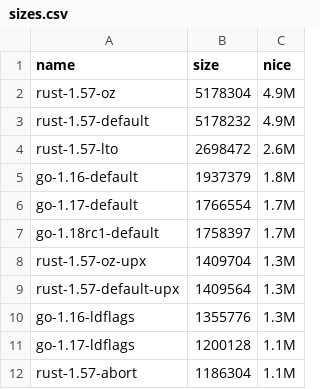
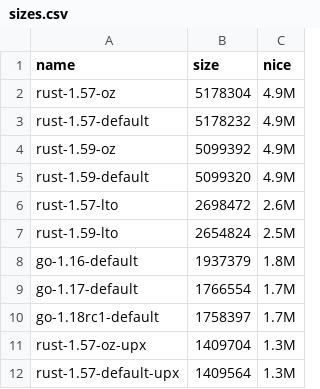
Before and after one commit to pablotron/tiny-binaries, a CSV file: out/sizes.csv, drawn as a sheet; only a part is shown; the shorter side is filled out with more unchanged rows; the diff covers the shown part only; the diff names each change by its address in the sheet, - before the commit and + after, or states it on an @@ line.

```diff
--- a/out/sizes.csv
+++ b/out/sizes.csv
+row 4: rust-1.59-oz | 5099392 | 4.9M
+row 5: rust-1.59-default | 5099320 | 4.9M
+row 7: rust-1.59-lto | 2654824 | 2.5M
```
Also changed, not shown: 9 added rows elsewhere in this file, 2 other files.
